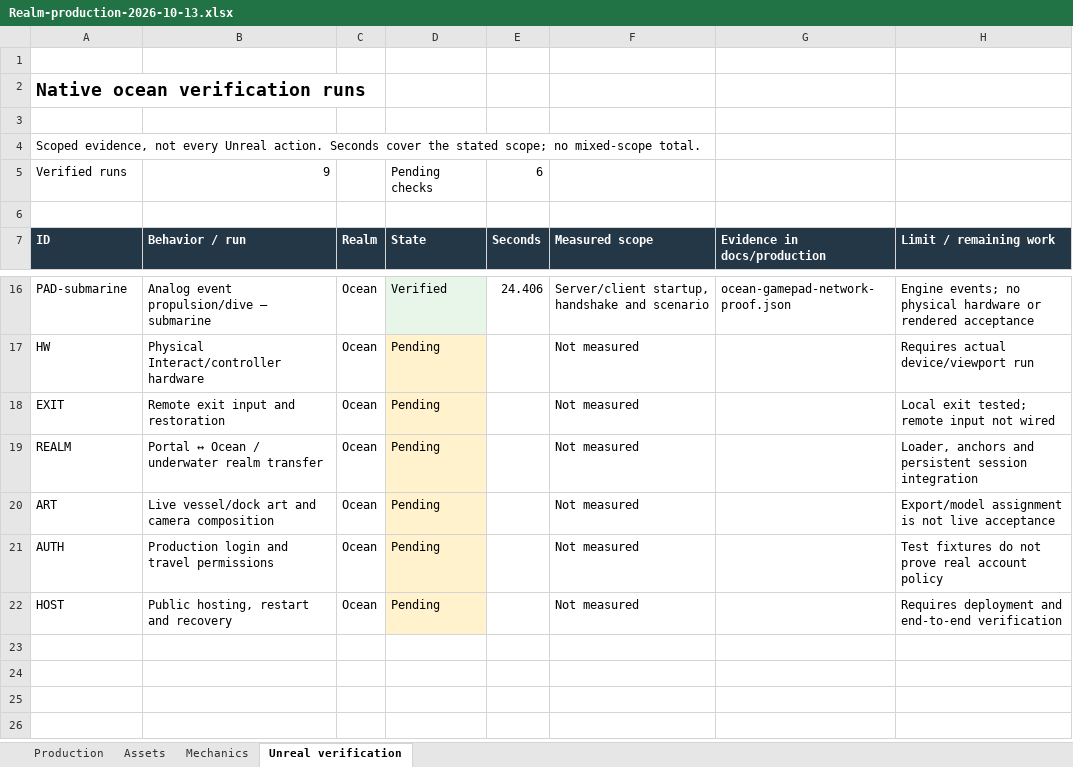
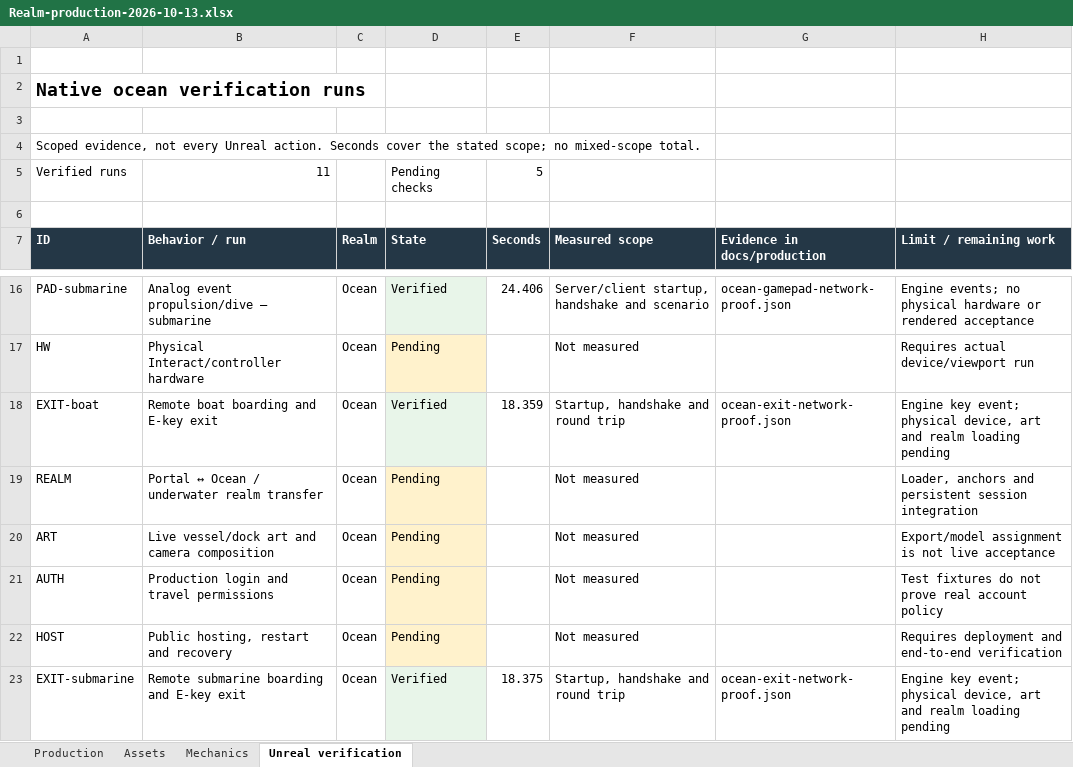
Before and after one commit to RicheyWorks/Daedalus2, an Excel workbook: docs/production/Realm-production-2026-10-13.xlsx, sheet Unreal verification, drawn as a sheet; only a part is shown, gaps mark what is left out; values as stored, in another font and other column widths than the file's, no borders; removed rows and columns are numbered as before the commit, all else as after; the diff names each change by its address in the sheet, - before the commit and + after, or states it on an @@ line.

Commit message:
Verify remote vessel round trips through E input and record evidence

```diff
--- a/docs/production/Realm-production-2026-10-13.xlsx (sheet Unreal verification)
+++ b/docs/production/Realm-production-2026-10-13.xlsx (sheet Unreal verification)
-B5 (Behavior / run): 9
+B5 (Behavior / run): 11
-E5 (Seconds): 6
+E5 (Seconds): 5
-row 18: EXIT | Remote exit input and restoration | Ocean | Pending |  | Not measured |  | Local exit tested; remote input not wired
+row 18: EXIT-boat | Remote boat boarding and E-key exit | Ocean | Verified | 18.359 | Startup, handshake and round trip | ocean-exit-network-proof.json | Engine key event; physical device, art and realm loading pending
+row 23: EXIT-submarine | Remote submarine boarding and E-key exit | Ocean | Verified | 18.375 | Startup, handshake and round trip | ocean-exit-network-proof.json | Engine key event; physical device, art and realm loading pending
```
Also changed, not shown: sheet Mechanics, 9 other files.
